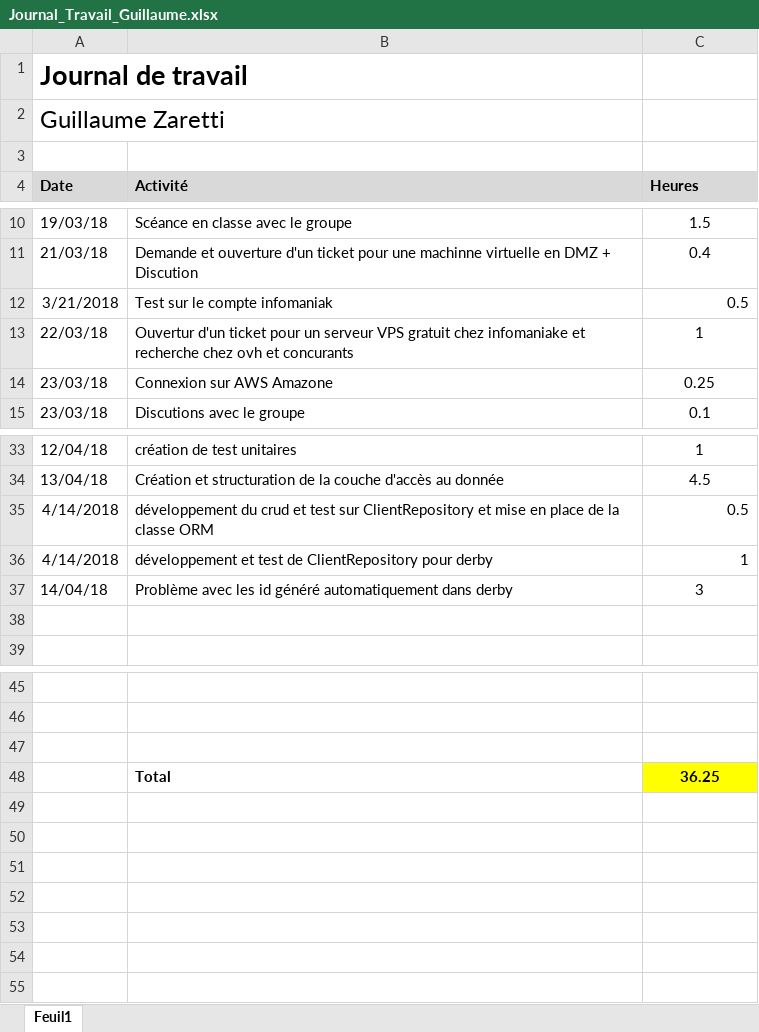
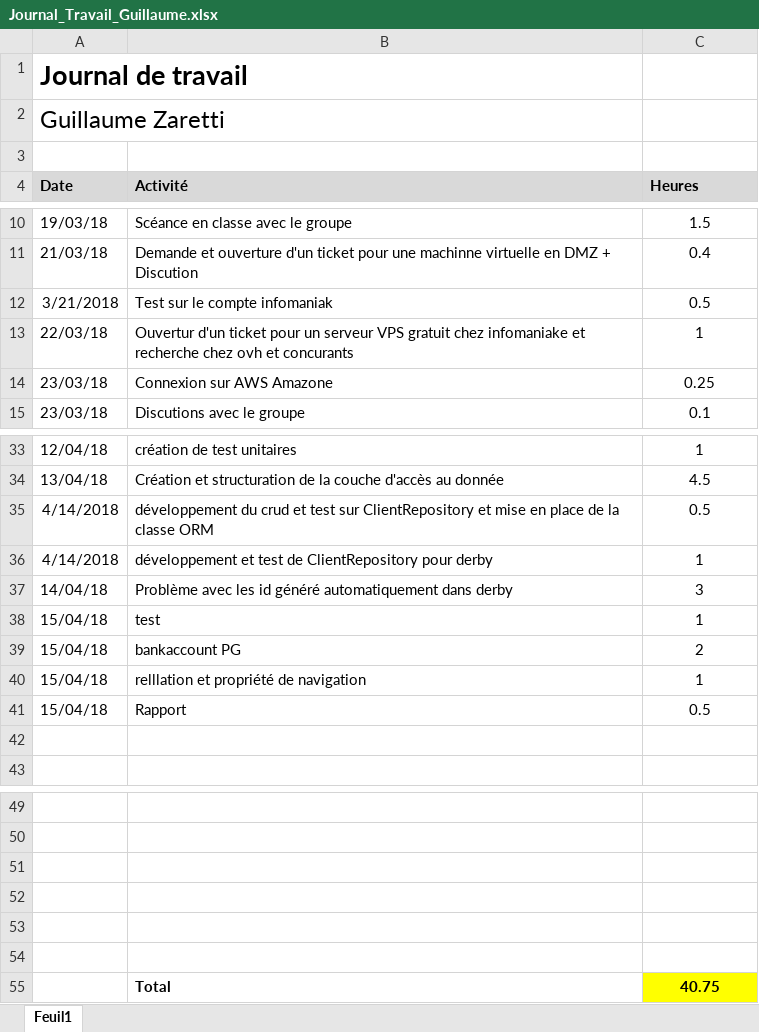
Before and after one commit to Angorance/HEIGVD_MoneyThoring, an Excel workbook: Doc/GZA/Journal_Travail_Guillaume.xlsx, sheet Feuil1, drawn as a sheet; only a part is shown, gaps mark what is left out; values as stored, in another font and other column widths than the file's, no borders; addresses are those after the commit; the diff names each change by its address in the sheet, - before the commit and + after, or states it on an @@ line.

```diff
--- a/Doc/GZA/Journal_Travail_Guillaume.xlsx (sheet Feuil1)
+++ b/Doc/GZA/Journal_Travail_Guillaume.xlsx (sheet Feuil1)
-C12 alignment: right
+C12 alignment: center
-C35:C36 alignment: right
+C35:C36 alignment: center
+row 38: 15/04/18 | test | 1
+row 39: 15/04/18 | bankaccount PG | 2
+row 40: 15/04/18 | relllation et propriété de navigation | 1
+row 41: 15/04/18 | Rapport | 0.5
+row 52: (empty)
+row 53: (empty)
+row 54: (empty)
-C55 (Heures): 36.25
+C55 (Heures): 40.75
```
Also changed, not shown: 13 other files.
